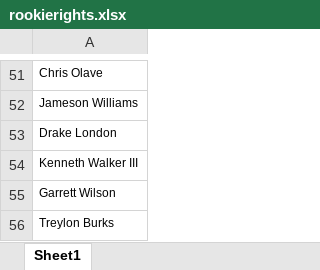
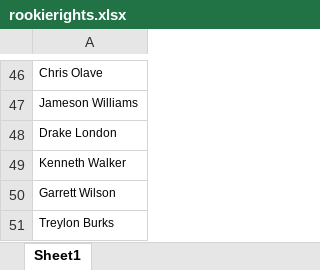
Before and after one commit to rmaxsm/TRUFFLEdash, an Excel workbook: data/rookierights.xlsx, sheet Sheet1, drawn as a sheet; only a part is shown, gaps mark what is left out; values as stored, in another font and other column widths than the file's, no borders; addresses are those after the commit; the diff covers the shown part only; the diff names each change by its address in the sheet, - before the commit and + after, or states it on an @@ line.

```diff
--- a/data/rookierights.xlsx (sheet Sheet1)
+++ b/data/rookierights.xlsx (sheet Sheet1)
-A49: Kenneth Walker III
+A49: Kenneth Walker
```
Also changed, not shown: 7 removed rows and 2 edited cells elsewhere in this sheet, data/drafts.xlsx, 4 other files.
